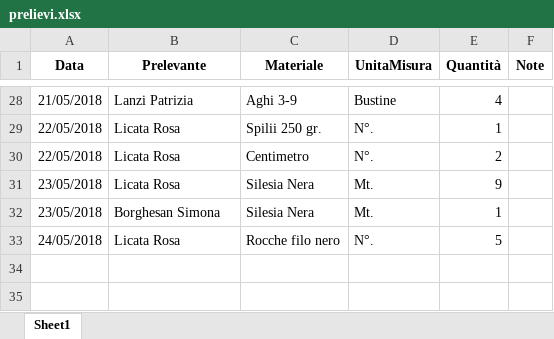
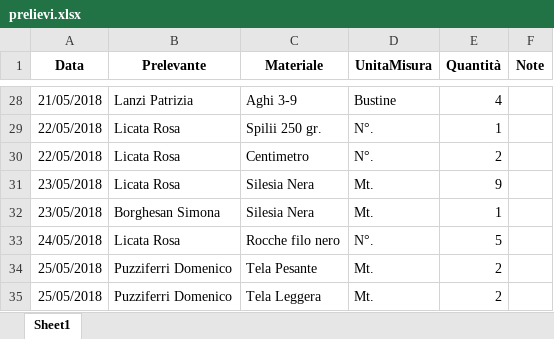
Before and after one commit to magazzino/deposito, an Excel workbook: prelievi.xlsx, sheet Sheet1, drawn as a sheet; only a part is shown, gaps mark what is left out; values as stored, in another font and other column widths than the file's, no borders; the diff names each change by its address in the sheet, - before the commit and + after, or states it on an @@ line.

```diff
--- a/prelievi.xlsx (sheet Sheet1)
+++ b/prelievi.xlsx (sheet Sheet1)
+row 34: 25/05/2018 | Puzziferri Domenico | Tela Pesante | Mt. | 2
+row 35: 25/05/2018 | Puzziferri Domenico | Tela Leggera | Mt. | 2
```
Also changed, not shown: magazzino2018.xlsx, 2 other files.
